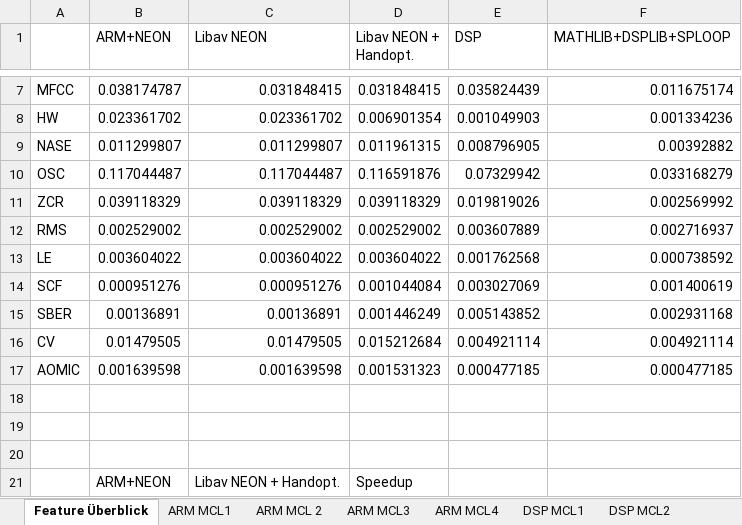
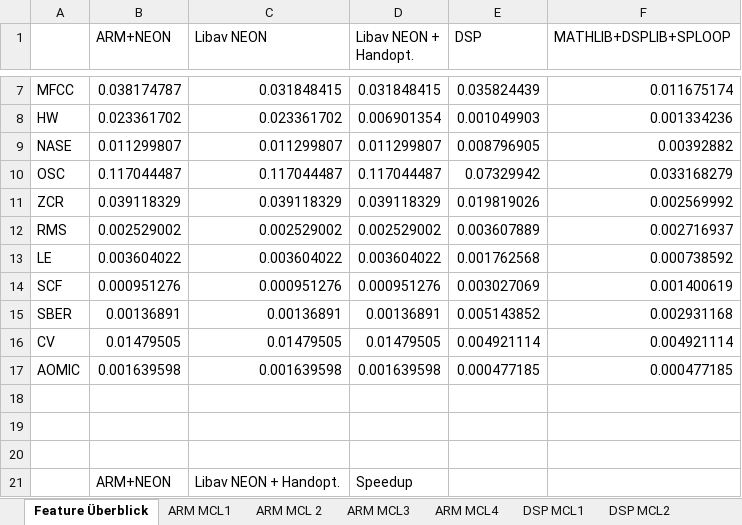
Before and after one commit to DuncanSin/Masterarbeit, an Excel workbook: Results/ResultsExtraktion2.xlsx, sheet Feature Überblick, drawn as a sheet; only a part is shown, gaps mark what is left out; values as stored, in another font and other column widths than the file's, no borders; charts and pictures not drawn; the diff names each change by its address in the sheet, - before the commit and + after, or states it on an @@ line.

```diff
--- a/Results/ResultsExtraktion2.xlsx (sheet Feature Überblick)
+++ b/Results/ResultsExtraktion2.xlsx (sheet Feature Überblick)
-D9 (Libav NEON + Handopt.): 0.011961315
+D9 (Libav NEON + Handopt.): 0.011299807
-D10 (Libav NEON + Handopt.): 0.116591876
+D10 (Libav NEON + Handopt.): 0.117044487
-D14 (Libav NEON + Handopt.): 0.001044084
+D14 (Libav NEON + Handopt.): 0.000951276
-D15 (Libav NEON + Handopt.): 0.001446249
+D15 (Libav NEON + Handopt.): 0.00136891
-D16 (Libav NEON + Handopt.): 0.015212684
+D16 (Libav NEON + Handopt.): 0.01479505
-D17 (Libav NEON + Handopt.): 0.001531323
+D17 (Libav NEON + Handopt.): 0.001639598
```
Also changed, not shown: sheet ARM MCL4, sheet ARM MCL 2, charts or pictures, Results/Results2.xlsx, 1 other file.
